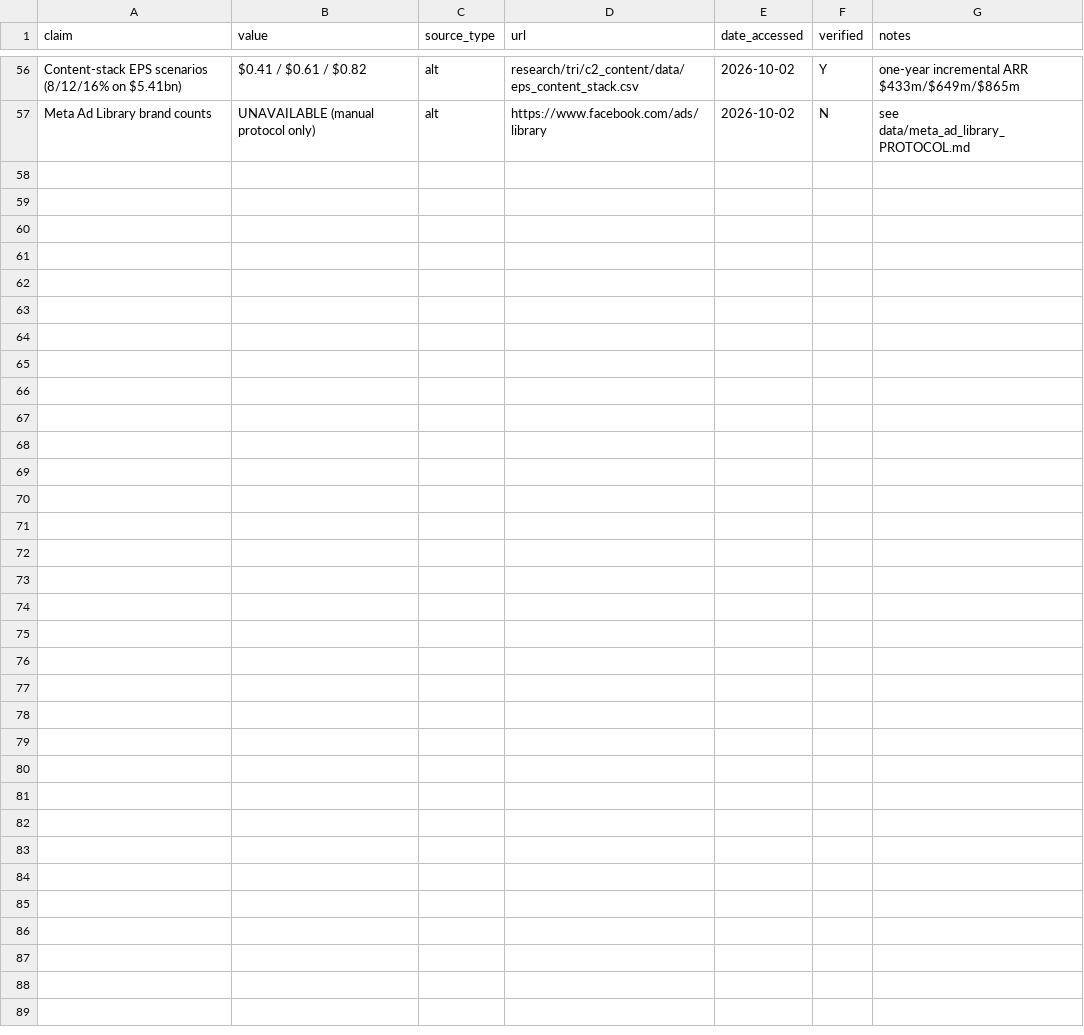
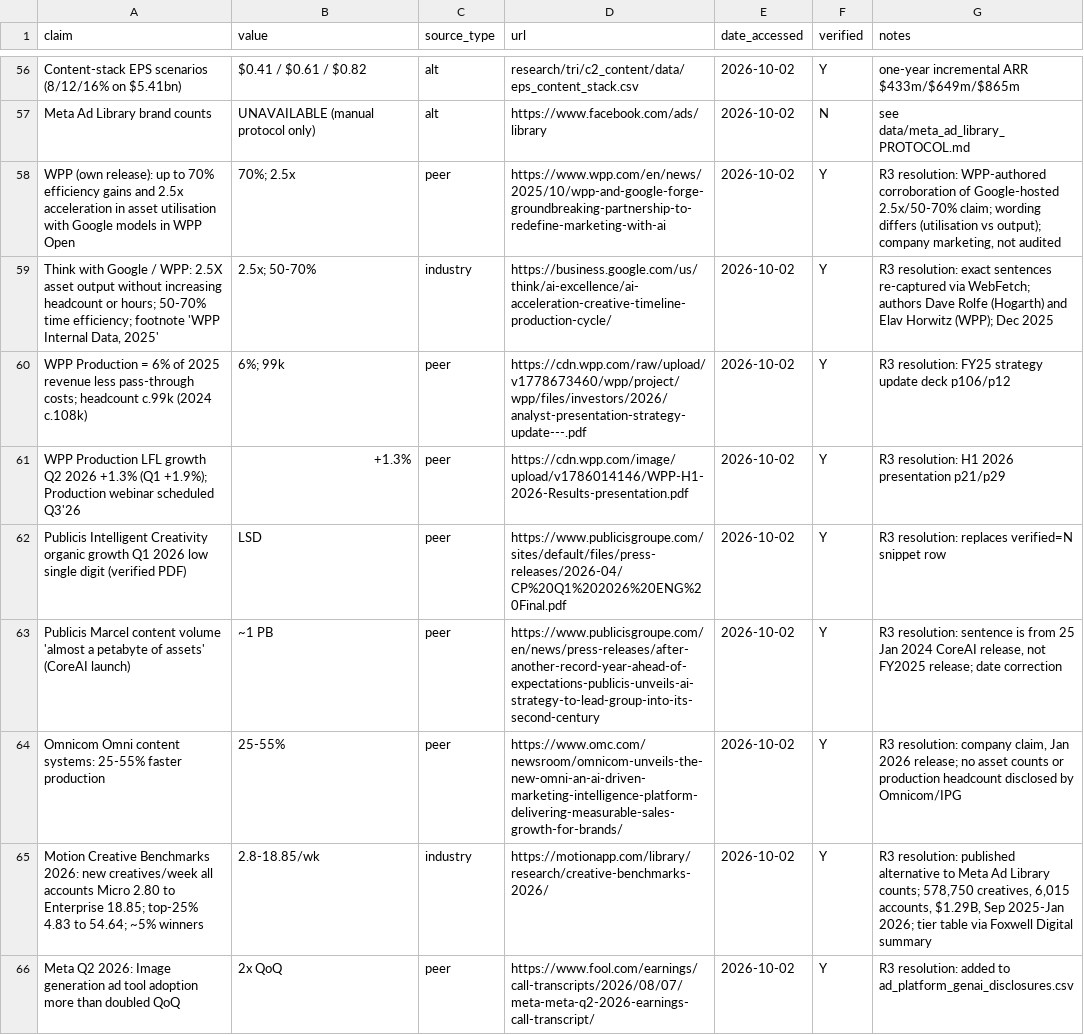
Before and after one commit to mmaneet/adbe-stock-pitch, a CSV file: research/tri/c2_content/sources.csv, drawn as a sheet; only a part is shown, gaps mark what is left out; the diff covers the shown part only.

```diff
--- a/research/tri/c2_content/sources.csv
+++ b/research/tri/c2_content/sources.csv
@@ -57 +57,10 @@ Content-stack EPS scenarios (8/12/16% on $5.41bn),$0.41 / $0.61 / $0.82,alt,rese
 Meta Ad Library brand counts,UNAVAILABLE (manual protocol only),alt,https://www.facebook.com/ads/library,2026-10-02,N,see data/meta_ad_library_PROTOCOL.md
+WPP (own release): up to 70% efficiency gains and 2.5x acceleration in asset utilisation with Google models in WPP Open,70%; 2.5x,peer,https://www.wpp.com/en/news/2025/10/wpp-and-google-forge-groundbreaking-partnership-to-redefine-marketing-with-ai,2026-10-02,Y,"R3 resolution: WPP-authored corroboration of Google-hosted 2.5x/50-70% claim; wording differs (utilisation vs output); company marketing, not audited"
+"Think with Google / WPP: 2.5X asset output without increasing headcount or hours; 50-70% time efficiency; footnote 'WPP Internal Data, 2025'",2.5x; 50-70%,industry,https://business.google.com/us/think/ai-excellence/ai-acceleration-creative-timeline-production-cycle/,2026-10-02,Y,R3 resolution: exact sentences re-captured via WebFetch; authors Dave Rolfe (Hogarth) and Elav Horwitz (WPP); Dec 2025
+WPP Production = 6% of 2025 revenue less pass-through costs; headcount c.99k (2024 c.108k),6%; 99k,peer,https://cdn.wpp.com/raw/upload/v1778673460/wpp/project/wpp/files/investors/2026/analyst-presentation-strategy-update---.pdf,2026-10-02,Y,R3 resolution: FY25 strategy update deck p106/p12
+WPP Production LFL growth Q2 2026 +1.3% (Q1 +1.9%); Production webinar scheduled Q3'26,+1.3%,peer,https://cdn.wpp.com/image/upload/v1786014146/WPP-H1-2026-Results-presentation.pdf,2026-10-02,Y,R3 resolution: H1 2026 presentation p21/p29
+Publicis Intelligent Creativity organic growth Q1 2026 low single digit (verified PDF),LSD,peer,https://www.publicisgroupe.com/sites/default/files/press-releases/2026-04/CP%20Q1%202026%20ENG%20Final.pdf,2026-10-02,Y,R3 resolution: replaces verified=N snippet row
+Publicis Marcel content volume 'almost a petabyte of assets' (CoreAI launch),~1 PB,peer,https://www.publicisgroupe.com/en/news/press-releases/after-another-record-year-ahead-of-expectations-publicis-unveils-ai-strategy-to-lead-group-into-its-second-century,2026-10-02,Y,"R3 resolution: sentence is from 25 Jan 2024 CoreAI release, not FY2025 release; date correction"
+Omnicom Omni content systems: 25-55% faster production,25-55%,peer,https://www.omc.com/newsroom/omnicom-unveils-the-new-omni-an-ai-driven-marketing-intelligence-platform-delivering-measurable-sales-growth-for-brands/,2026-10-02,Y,"R3 resolution: company claim, Jan 2026 release; no asset counts or production headcount disclosed by Omnicom/IPG"
+Motion Creative Benchmarks 2026: new creatives/week all accounts Micro 2.80 to Enterprise 18.85; top-25% 4.83 to 54.64; ~5% winners,2.8-18.85/wk,industry,https://motionapp.com/library/research/creative-benchmarks-2026/,2026-10-02,Y,"R3 resolution: published alternative to Meta Ad Library counts; 578,750 creatives, 6,015 accounts, $1.29B, Sep 2025-Jan 2026; tier table via Foxwell Digital summary"
+Meta Q2 2026: Image generation ad tool adoption more than doubled QoQ,2x QoQ,peer,https://www.fool.com/earnings/call-transcripts/2026/08/07/meta-meta-q2-2026-earnings-call-transcript/,2026-10-02,Y,R3 resolution: added to ad_platform_genai_disclosures.csv
```
Also changed, not shown: 8 added rows elsewhere in this file, research/tri/c2_content/data/ad_platform_genai_disclosures.csv, research/tri/c2_content/data/agency_content_statements.csv, 15 other files.
